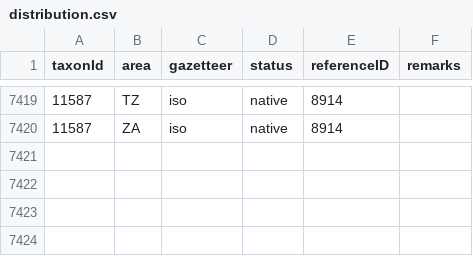
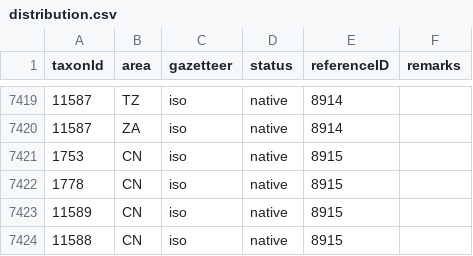
Before and after one commit to dhobern/Gelechiidae, a CSV file: coldp/data/distribution.csv, drawn as a sheet; only a part is shown, gaps mark what is left out.

```diff
--- a/coldp/data/distribution.csv
+++ b/coldp/data/distribution.csv
@@ -7420 +7420,5 @@ taxonId,area,gazetteer,status,referenceID,remarks
 11587,ZA,iso,native,8914,
+1753,CN,iso,native,8915,
+1778,CN,iso,native,8915,
+11589,CN,iso,native,8915,
+11588,CN,iso,native,8915,
```
Also changed, not shown: coldp/data/namereference.csv, coldp/data/reference.csv, 3 other files.
